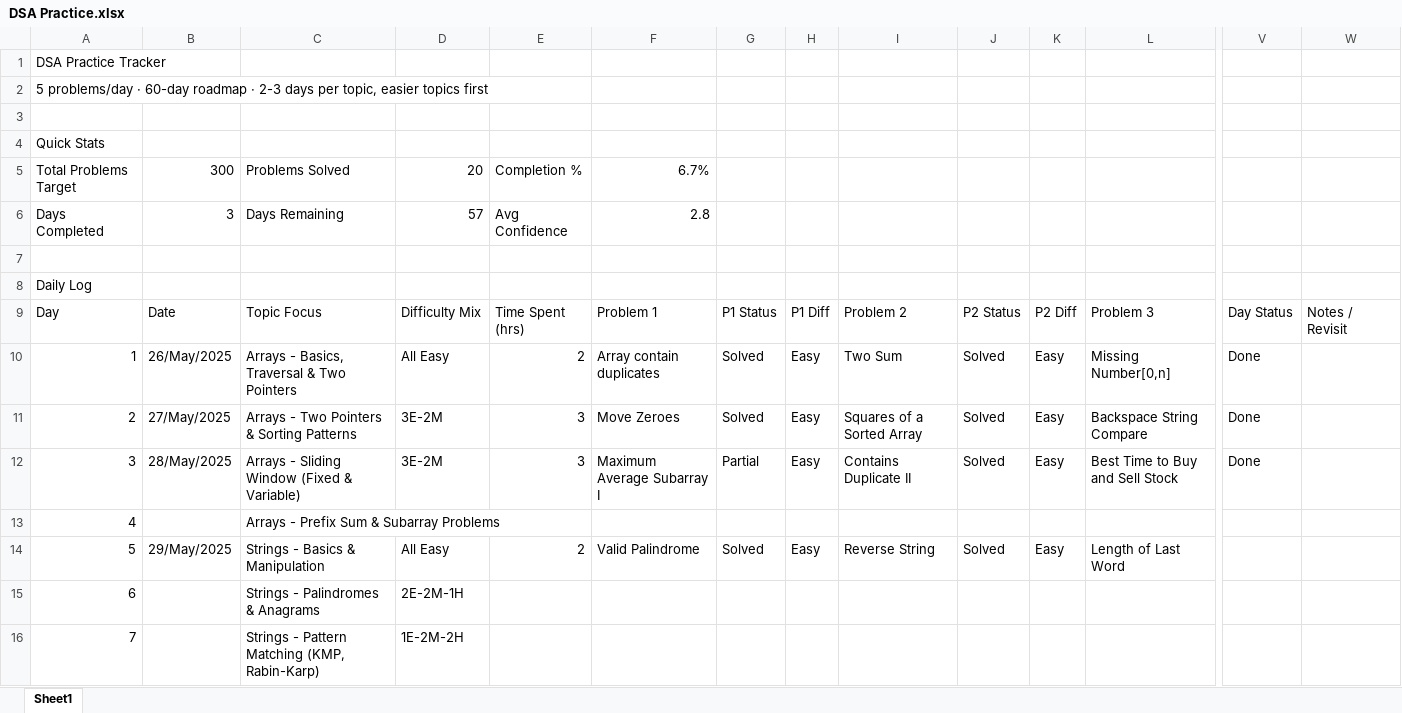
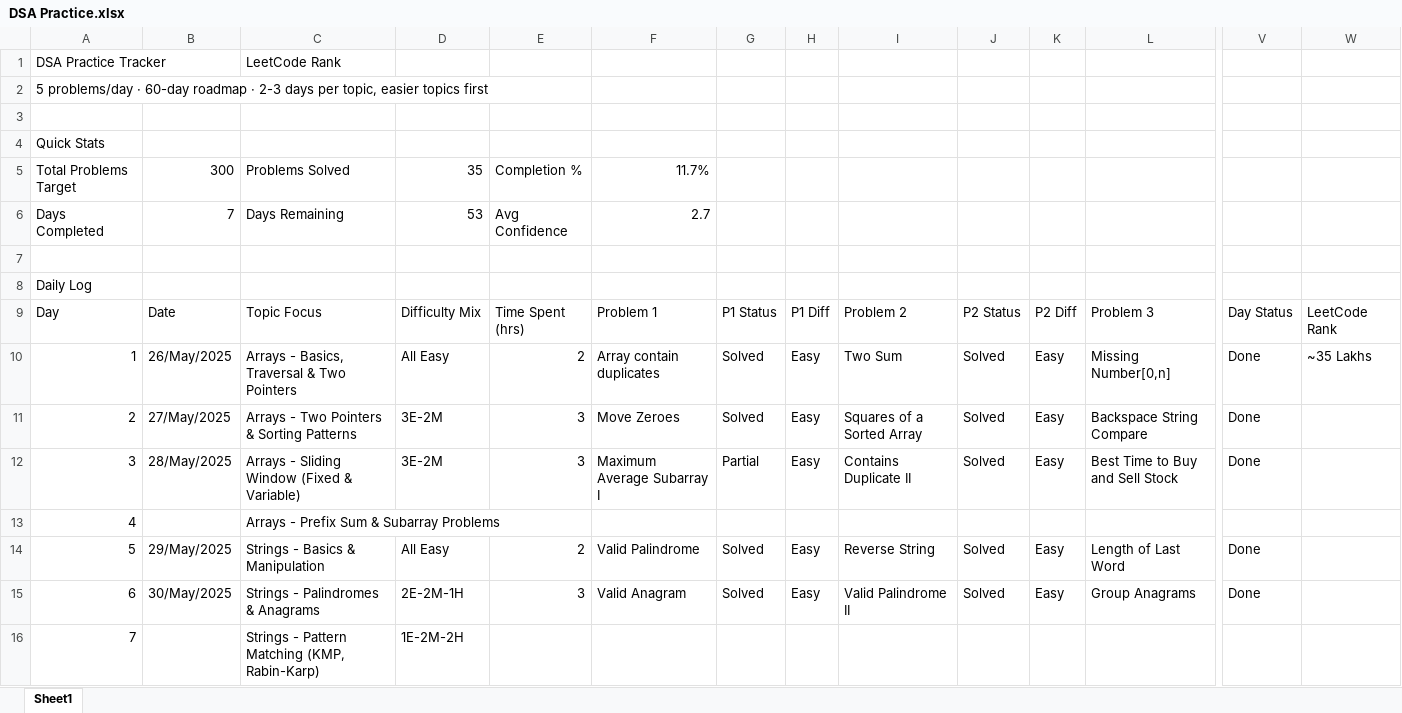
Before and after one commit to vichara-dushyant/Data-Structures-Algorithms, an Excel workbook: DSA Practice.xlsx, sheet Sheet1, drawn as a sheet; only a part is shown, gaps mark what is left out; values as stored, in another font and other column widths than the file's, no cell formats; conditional formats not drawn; the diff covers the shown part only; the diff names each change by its address in the sheet, - before the commit and + after, or states it on an @@ line.

```diff
--- a/DSA Practice.xlsx (sheet Sheet1)
+++ b/DSA Practice.xlsx (sheet Sheet1)
-C1: (empty)
+C1: LeetCode Rank
-D5: 20
+D5: 35
-F5: 6.7%
+F5: 11.7%
-B6: 3
+B6: 7
-D6: 57
+D6: 53
-F6: 2.8
+F6: 2.7
-W9: Notes / Revisit
+W9: LeetCode Rank
-W10: (empty)
+W10: ~35 Lakhs
-V14:V15: (empty)
+V14:V15: Done
-B15: (empty)
+B15: 30/May/2025
-E15: (empty)
+E15: 3
-F15: (empty)
+F15: Valid Anagram
-G15: (empty)
+G15: Solved
-H15: (empty)
+H15: Easy
-I15: (empty)
+I15: Valid Palindrome II
-J15: (empty)
+J15: Solved
-K15: (empty)
+K15: Easy
-L15: (empty)
+L15: Group Anagrams
```
Also changed, not shown: 60 edited cells elsewhere in this sheet, cell formats, 4 other files.
